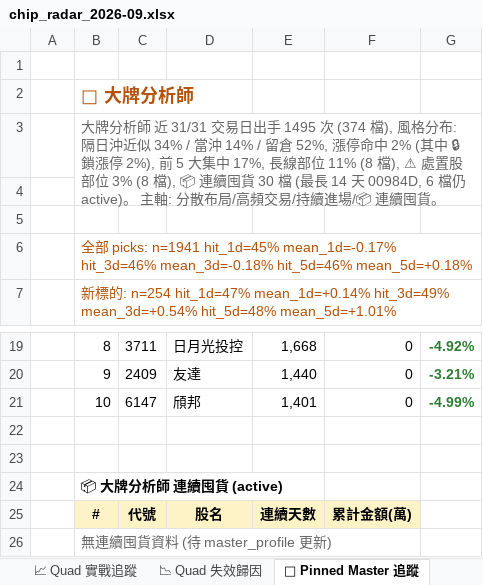
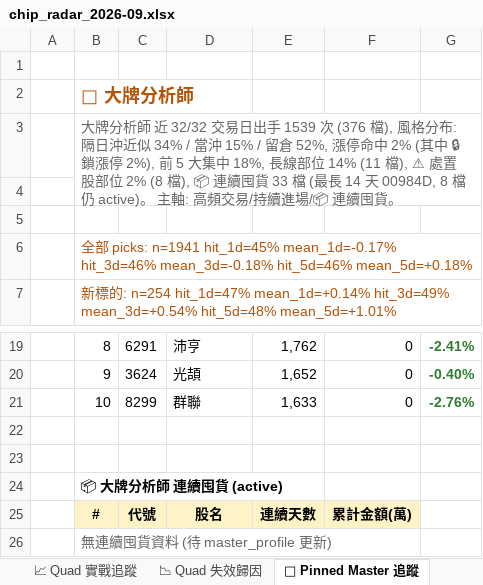
Before and after one commit to EdwardYY1224/CHIP_RADAR_TW, an Excel workbook: data/reports/chip_radar_2026-09.xlsx, sheet 📌 Pinned Master 追蹤, drawn as a sheet; only a part is shown, gaps mark what is left out; values as stored, in another font and other column widths than the file's, no borders; the diff covers the shown part only; the diff names each change by its address in the sheet, - before the commit and + after, or states it on an @@ line.

```diff
--- a/data/reports/chip_radar_2026-09.xlsx (sheet 📌 Pinned Master 追蹤)
+++ b/data/reports/chip_radar_2026-09.xlsx (sheet 📌 Pinned Master 追蹤)
-B3: …師 近 31/31 交易日出手 1495 次 (374 檔), 風格分布: 隔日沖近似 34% / 當沖 14% / 留倉 52%, 漲停命中 2% (其中 🔒鎖漲停 2%), 前 5 大集中 17%, 長線部位 11% (8 檔), ⚠ 處置股部位 3% (8 檔), 📦 連續囤貨 30 檔 (最長 14 天 00984D, 6 檔仍 active)。 主軸: 分散布局/高頻交易…
+B3: …師 近 32/32 交易日出手 1539 次 (376 檔), 風格分布: 隔日沖近似 34% / 當沖 15% / 留倉 52%, 漲停命中 2% (其中 🔒鎖漲停 2%), 前 5 大集中 18%, 長線部位 14% (11 檔), ⚠ 處置股部位 2% (8 檔), 📦 連續囤貨 33 檔 (最長 14 天 00984D, 8 檔仍 active)。 主軸: 高頻交易…
-C19: 3711
+C19: 6291
-D19: 日月光投控
+D19: 沛亨
-E19: 1,668
+E19: 1,762
-G19: -4.92%
+G19: -2.41%
-C20: 2409
+C20: 3624
-D20: 友達
+D20: 光頡
-E20: 1,440
+E20: 1,652
-G20: -3.21%
+G20: -0.40%
-C21: 6147
+C21: 8299
-D21: 頎邦
+D21: 群聯
-E21: 1,401
+E21: 1,633
-G21: -4.99%
+G21: -2.76%
```
Also changed, not shown: 28 edited cells and cell formats elsewhere in this sheet, sheet 📋 今日 Dashboard, sheet 20260911, sheet 📱 手機摘要, sheet 📈 Quad 實戰追蹤, other sheet tabs, data/reports/latest.xlsx, 34 other files.
